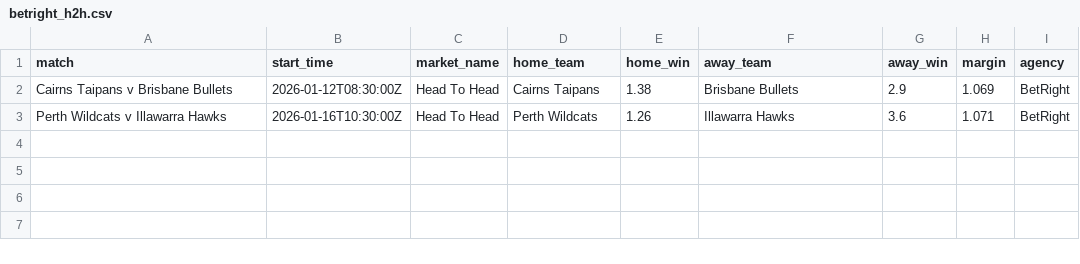
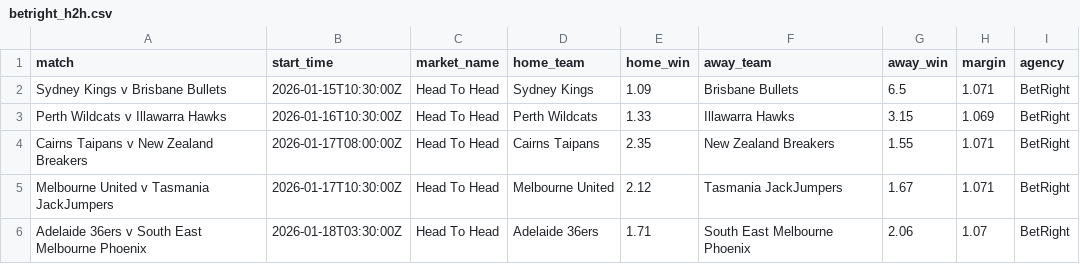
Before and after one commit to jamesbrown1417/NBL, a CSV file: Data/scraped_odds/betright_h2h.csv, drawn as a sheet.

```diff
--- a/Data/scraped_odds/betright_h2h.csv
+++ b/Data/scraped_odds/betright_h2h.csv
@@ -1,3 +1,6 @@
 match,start_time,market_name,home_team,home_win,away_team,away_win,margin,agency
-Cairns Taipans v Brisbane Bullets,2026-01-12T08:30:00Z,Head To Head,Cairns Taipans,1.38,Brisbane Bullets,2.9,1.069,BetRight
-Perth Wildcats v Illawarra Hawks,2026-01-16T10:30:00Z,Head To Head,Perth Wildcats,1.26,Illawarra Hawks,3.6,1.071,BetRight
+Sydney Kings v Brisbane Bullets,2026-01-15T10:30:00Z,Head To Head,Sydney Kings,1.09,Brisbane Bullets,6.5,1.071,BetRight
+Perth Wildcats v Illawarra Hawks,2026-01-16T10:30:00Z,Head To Head,Perth Wildcats,1.33,Illawarra Hawks,3.15,1.069,BetRight
+Cairns Taipans v New Zealand Breakers,2026-01-17T08:00:00Z,Head To Head,Cairns Taipans,2.35,New Zealand Breakers,1.55,1.071,BetRight
+Melbourne United v Tasmania JackJumpers,2026-01-17T10:30:00Z,Head To Head,Melbourne United,2.12,Tasmania JackJumpers,1.67,1.071,BetRight
+Adelaide 36ers v South East Melbourne Phoenix,2026-01-18T03:30:00Z,Head To Head,Adelaide 36ers,1.71,South East Melbourne Phoenix,2.06,1.07,BetRight
```
Also changed, not shown: Data/scraped_odds/bluebet_h2h.csv, Data/scraped_odds/dabble_player_assists.csv, 41 other files.
